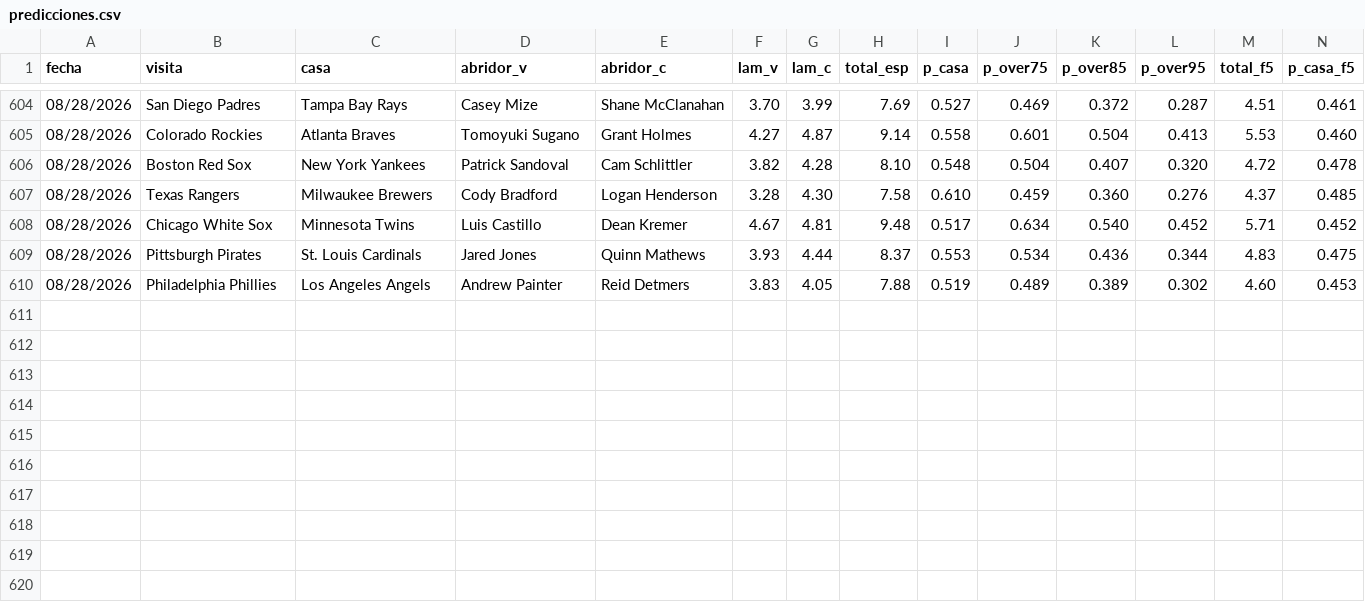
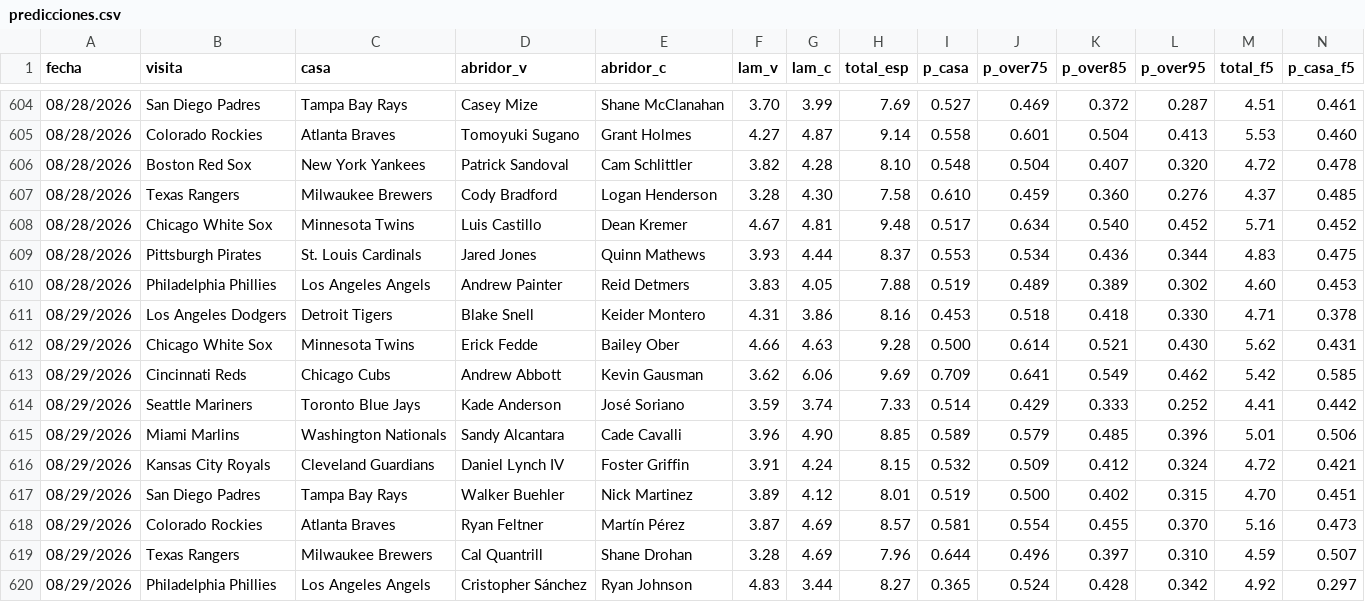
Before and after one commit to Robert123712/MODELO-MLB-V02, a CSV file: predicciones.csv, drawn as a sheet; only a part is shown, gaps mark what is left out; rows hold the shown columns only; the diff names each change by its address in the sheet, - before the commit and + after, or states it on an @@ line.

```diff
--- a/predicciones.csv
+++ b/predicciones.csv
+row 611: 08/29/2026 | Los Angeles Dodgers | Detroit Tigers | Blake Snell | Keider Montero | 4.31 | 3.86 | 8.16 | 0.453 | 0.518 | 0.418 | 0.330 | 4.71 | 0.378
+row 612: 08/29/2026 | Chicago White Sox | Minnesota Twins | Erick Fedde | Bailey Ober | 4.66 | 4.63 | 9.28 | 0.500 | 0.614 | 0.521 | 0.430 | 5.62 | 0.431
+row 613: 08/29/2026 | Cincinnati Reds | Chicago Cubs | Andrew Abbott | Kevin Gausman | 3.62 | 6.06 | 9.69 | 0.709 | 0.641 | 0.549 | 0.462 | 5.42 | 0.585
+row 614: 08/29/2026 | Seattle Mariners | Toronto Blue Jays | Kade Anderson | José Soriano | 3.59 | 3.74 | 7.33 | 0.514 | 0.429 | 0.333 | 0.252 | 4.41 | 0.442
+row 615: 08/29/2026 | Miami Marlins | Washington Nationals | Sandy Alcantara | Cade Cavalli | 3.96 | 4.90 | 8.85 | 0.589 | 0.579 | 0.485 | 0.396 | 5.01 | 0.506
+row 616: 08/29/2026 | Kansas City Royals | Cleveland Guardians | Daniel Lynch IV | Foster Griffin | 3.91 | 4.24 | 8.15 | 0.532 | 0.509 | 0.412 | 0.324 | 4.72 | 0.421
+row 617: 08/29/2026 | San Diego Padres | Tampa Bay Rays | Walker Buehler | Nick Martinez | 3.89 | 4.12 | 8.01 | 0.519 | 0.500 | 0.402 | 0.315 | 4.70 | 0.451
+row 618: 08/29/2026 | Colorado Rockies | Atlanta Braves | Ryan Feltner | Martín Pérez | 3.87 | 4.69 | 8.57 | 0.581 | 0.554 | 0.455 | 0.370 | 5.16 | 0.473
+row 619: 08/29/2026 | Texas Rangers | Milwaukee Brewers | Cal Quantrill | Shane Drohan | 3.28 | 4.69 | 7.96 | 0.644 | 0.496 | 0.397 | 0.310 | 4.59 | 0.507
+row 620: 08/29/2026 | Philadelphia Phillies | Los Angeles Angels | Cristopher Sánchez | Ryan Johnson | 4.83 | 3.44 | 8.27 | 0.365 | 0.524 | 0.428 | 0.342 | 4.92 | 0.297
```
Also changed, not shown: 1 other file.
